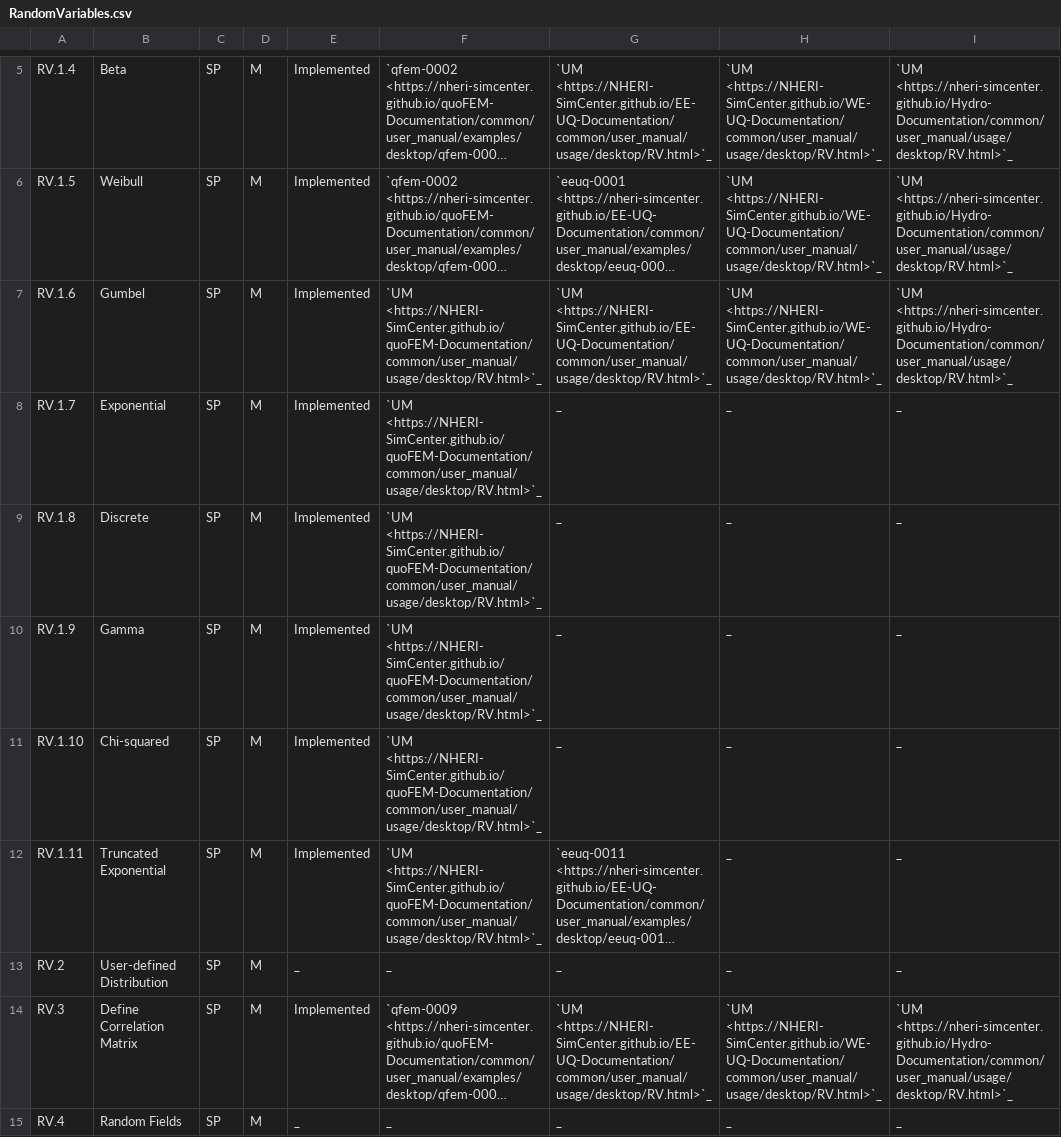
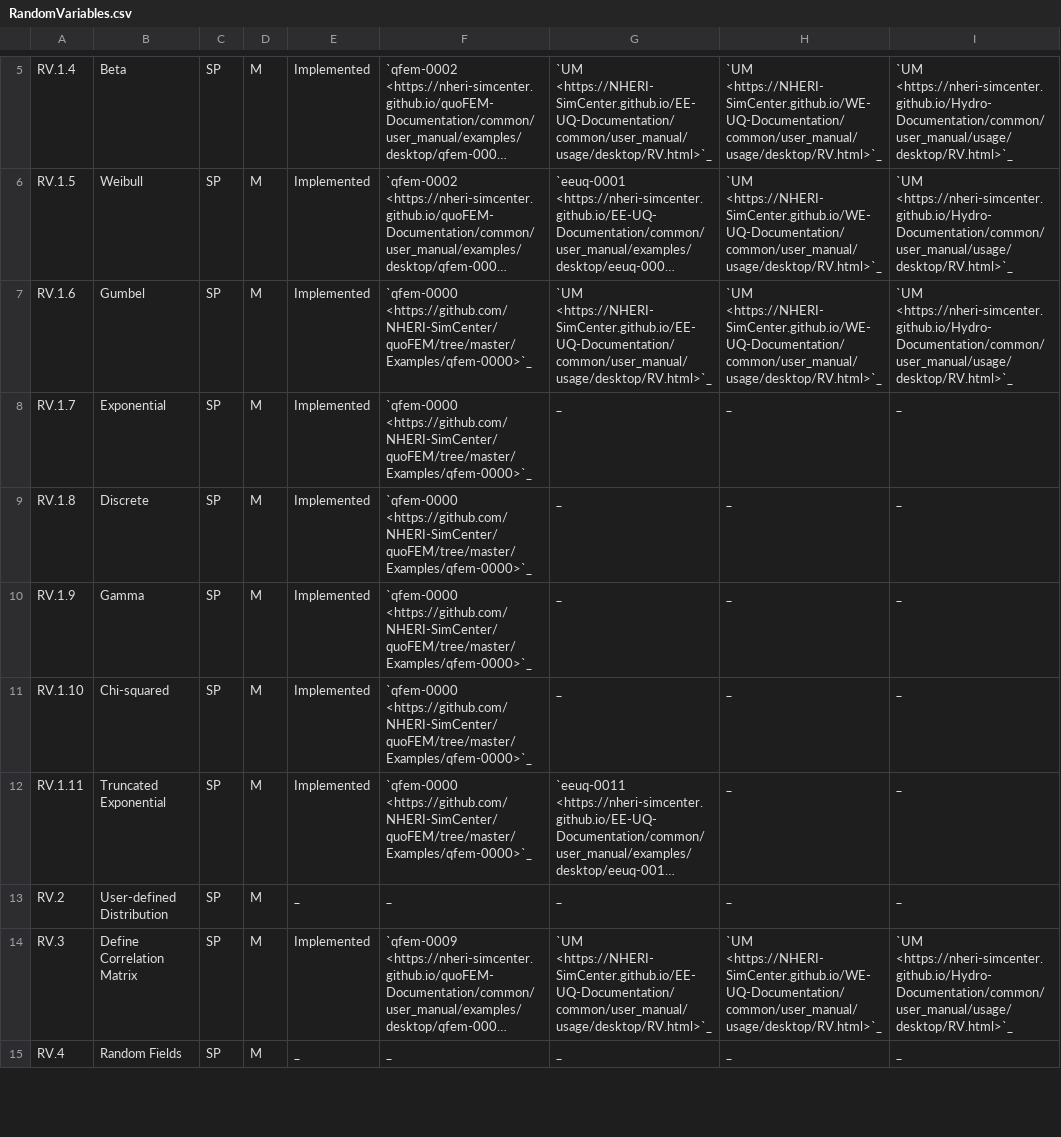
Before and after one commit to NHERI-SimCenter/SimCenterDocumentation, a CSV file: docs/common/reqments/RandomVariables.csv, drawn as a sheet; only a part is shown, gaps mark what is left out; long unchanged cells end in …; the diff names each change by its address in the sheet, - before the commit and + after, or states it on an @@ line.

Commit message:
abs - updating RTM for RVs for quoFEM

```diff
--- a/docs/common/reqments/RandomVariables.csv
+++ b/docs/common/reqments/RandomVariables.csv
-F7:F12: `UM <https://NHERI-SimCenter.github.io/quoFEM-Documentation/common/user_manual/usage/desktop/RV.html>`_
+F7:F12: `qfem-0000 <https://github.com/NHERI-SimCenter/quoFEM/tree/master/Examples/qfem-0000>`_
```
